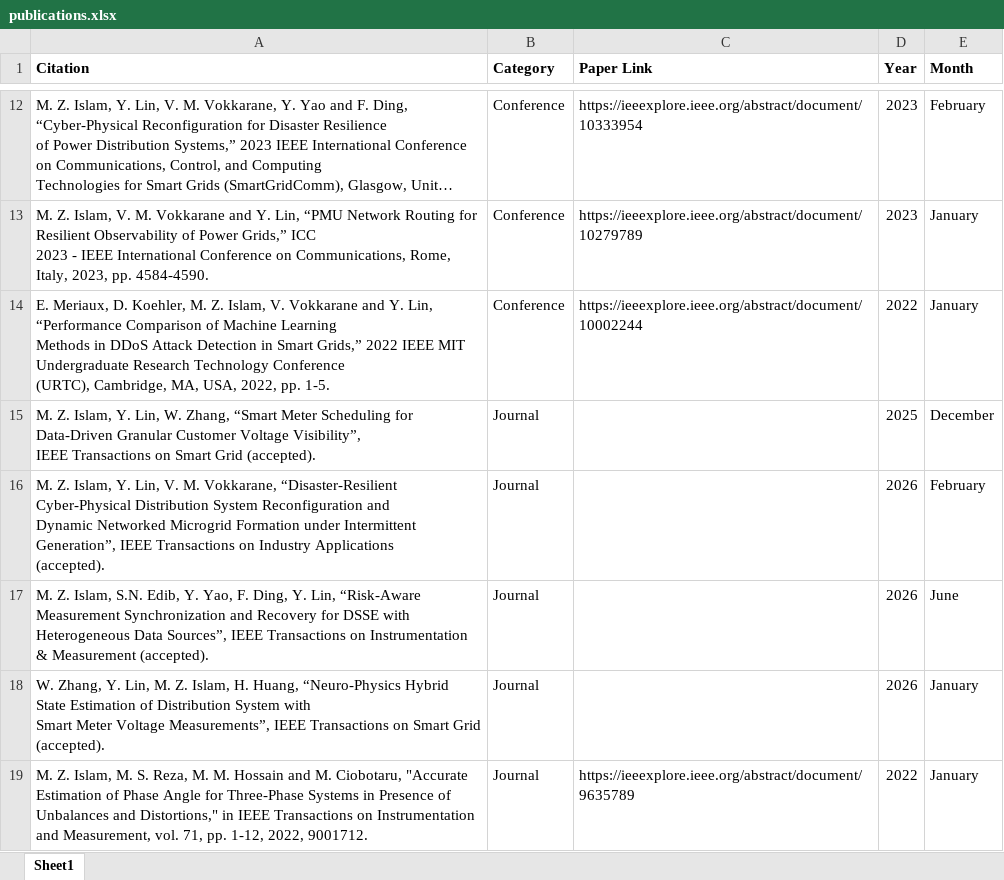
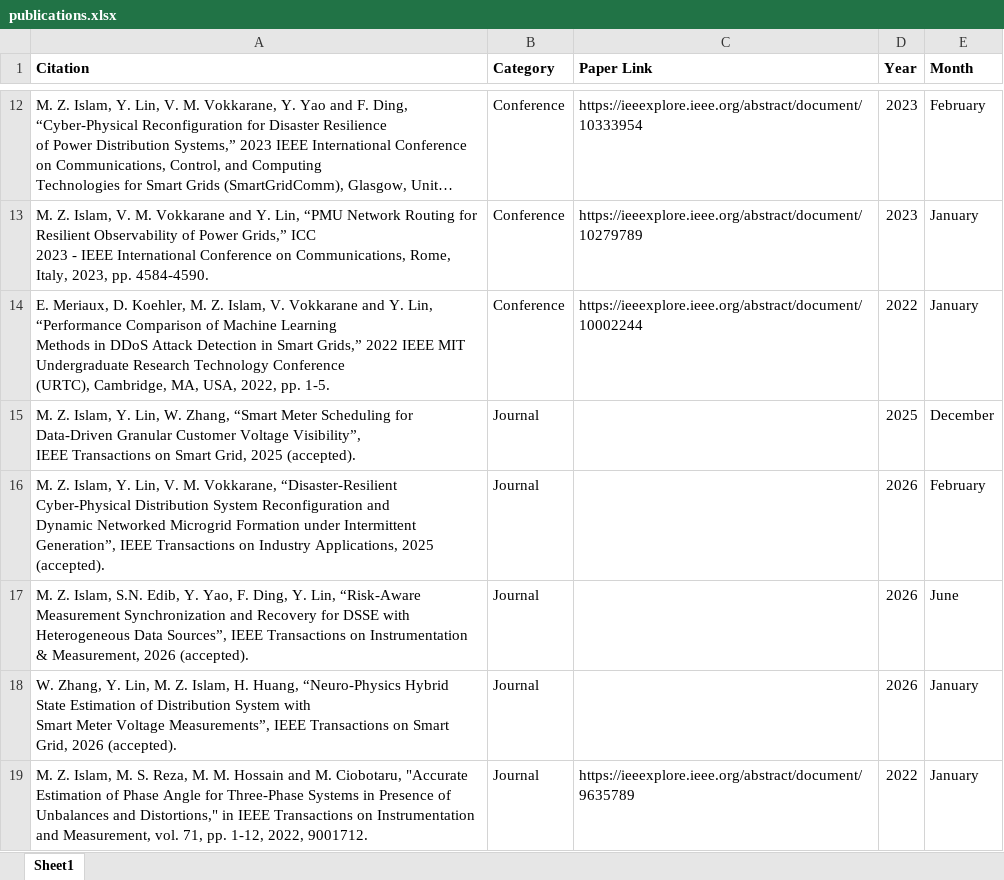
Before and after one commit to zahidul-ece/zahidul-ece.github.io, an Excel workbook: py_publication_n/publications.xlsx, sheet Sheet1, drawn as a sheet; only a part is shown, gaps mark what is left out; long unchanged cells end in …; values as stored, in another font and other column widths than the file's, no borders; ↵ is a line break in a cell; the diff names each change by its address in the sheet, - before the commit and + after, or states it on an @@ line.

```diff
--- a/py_publication_n/publications.xlsx (sheet Sheet1)
+++ b/py_publication_n/publications.xlsx (sheet Sheet1)
-A15 (Citation): …on Smart Grid (accepted).
+A15 (Citation): …on Smart Grid, 2025 (accepted).
-A16 (Citation): …on Industry Applications ↵ (accepted).
+A16 (Citation): …on Industry Applications, 2025 ↵ (accepted).
-A17 (Citation): …Instrumentation & Measurement (accepted).
+A17 (Citation): …Instrumentation & Measurement, 2026 (accepted).
-A18 (Citation): …on Smart Grid (accepted).
+A18 (Citation): …on Smart Grid, 2026 (accepted).
```
Also changed, not shown: 9 other files.
